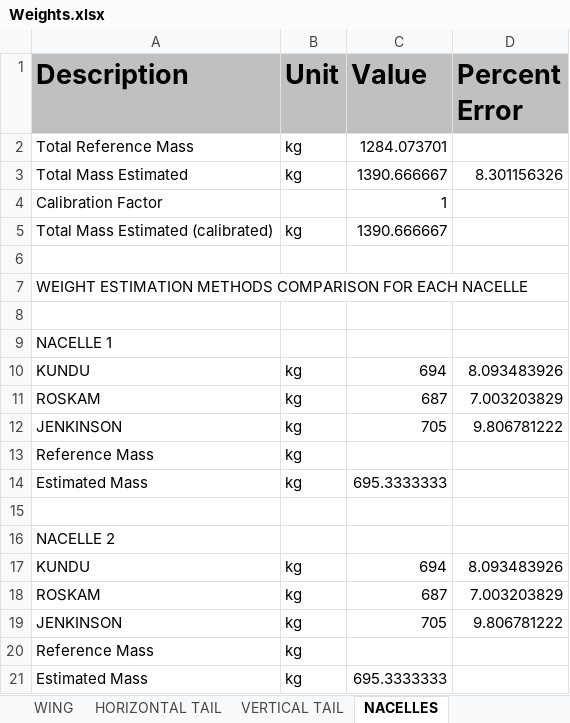
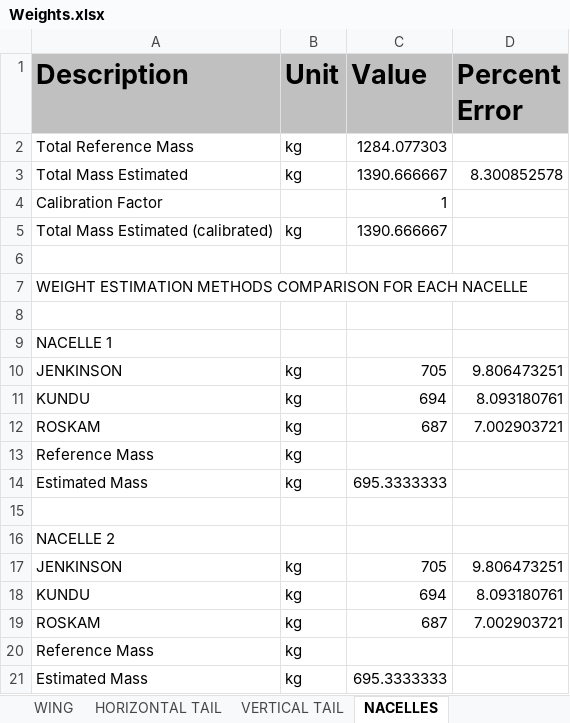
Before and after one commit to QiquWong/jpad, an Excel workbook: JPADSandBox_v2/out/CS300/WEIGHTS/Weights.xlsx, sheet NACELLES, drawn as a sheet; values as stored, in another font and other column widths than the file's, no borders; removed rows and columns are numbered as before the commit, all else as after; the diff names each change by its address in the sheet, - before the commit and + after, or states it on an @@ line.

```diff
--- a/JPADSandBox_v2/out/CS300/WEIGHTS/Weights.xlsx (sheet NACELLES)
+++ b/JPADSandBox_v2/out/CS300/WEIGHTS/Weights.xlsx (sheet NACELLES)
-C2 (Value): 1284.073701
+C2 (Value): 1284.077303
-D3 (Percent Error): 8.301156326
+D3 (Percent Error): 8.300852578
+row 10: JENKINSON | kg | 705 | 9.806473251
-D11 (Percent Error): 8.093483926
+D11 (Percent Error): 8.093180761
-D12 (Percent Error): 7.003203829
+D12 (Percent Error): 7.002903721
-row 12: JENKINSON | kg | 705 | 9.806781222
+row 17: JENKINSON | kg | 705 | 9.806473251
-D18 (Percent Error): 8.093483926
+D18 (Percent Error): 8.093180761
-D19 (Percent Error): 7.003203829
+D19 (Percent Error): 7.002903721
-row 19: JENKINSON | kg | 705 | 9.806781222
```
Also changed, not shown: sheet FUSELAGE, sheet HORIZONTAL TAIL, sheet VERTICAL TAIL, sheet POWER PLANT, sheet WING, sheet SYSTEMS, 2 more sheets, JPADSandBox_v2/out/CS300/BALANCE/Balance.xlsx, 28 other files.
